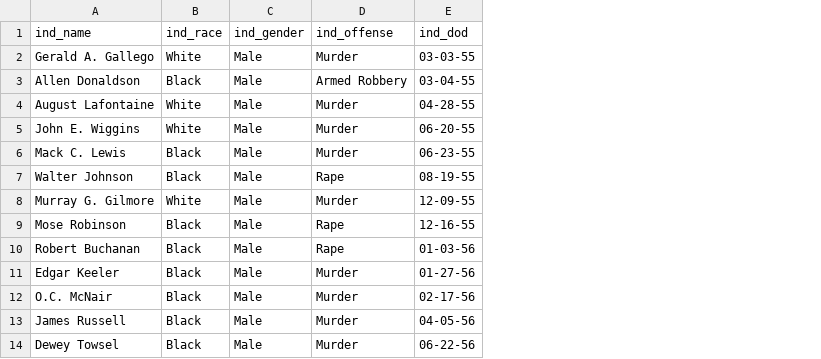
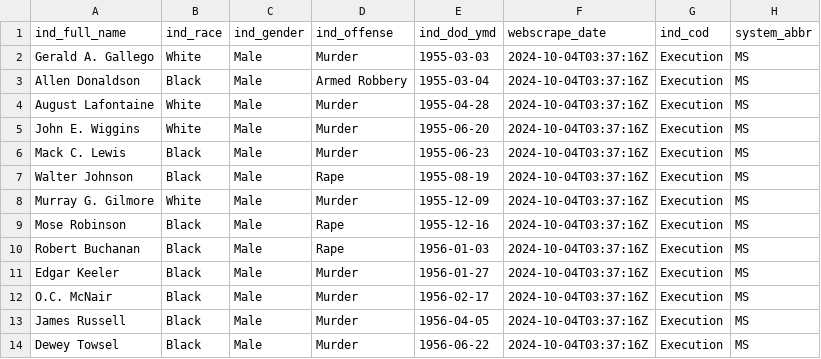
Before and after one commit to JuliaHealeyParera/3rdcityproj, a CSV file: data/webscraping_data/mississippi_executions.csv, drawn as a sheet; only a part is shown; removed rows and columns are numbered as before the commit, all else as after; the diff names each change by its address in the sheet, - before the commit and + after, or states it on an @@ line.

```diff
--- a/data/webscraping_data/mississippi_executions.csv
+++ b/data/webscraping_data/mississippi_executions.csv
-column E (ind_dod), rows 2-14: 03-03-55 | 03-04-55 | 04-28-55 | 06-20-55 | 06-23-55 | 08-19-55 | 12-09-55 | 12-16-55 | 01-03-56 | 01-27-56 | 02-17-56 | 04-05-56 | 06-22-56
+column E (ind_dod_ymd), rows 2-14: 1955-03-03 | 1955-03-04 | 1955-04-28 | 1955-06-20 | 1955-06-23 | 1955-08-19 | 1955-12-09 | 1955-12-16 | 1956-01-03 | 1956-01-27 | 1956-02-17 | 1956-04-05 | 1956-06-22
+column F (webscrape_date), rows 2-14: all 2024-10-04T03:37:16Z
+column G (ind_cod), rows 2-14: all Execution
+column H (system_abbr), rows 2-14: all MS
-A1: ind_name
+A1: ind_full_name
```
Also changed, not shown: data/webscraping_data/arizona_executions.csv, data/webscraping_data/california_executions.csv, 6 other files.
